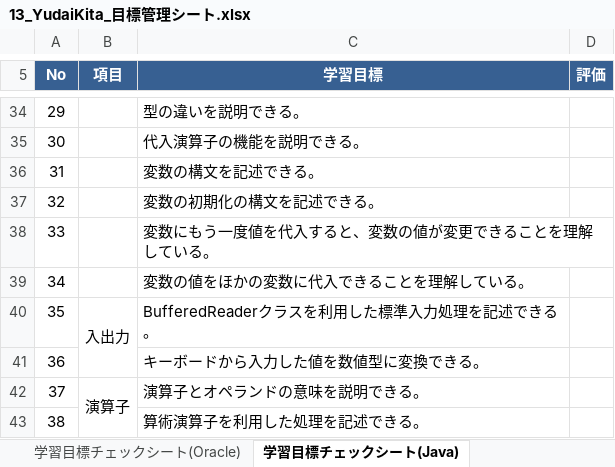
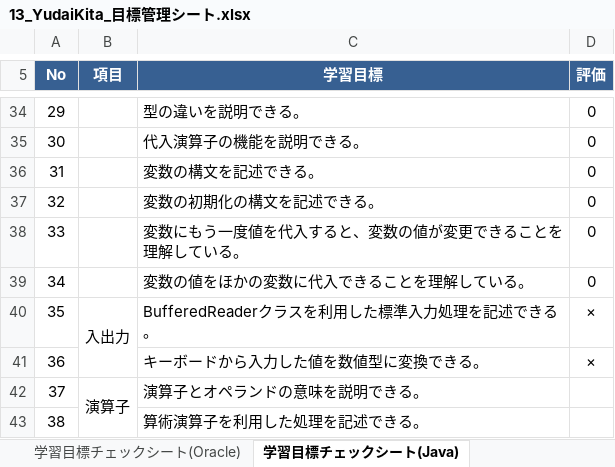
Before and after one commit to yudaikita/documents, an Excel workbook: 13_YudaiKita_目標管理シート.xlsx, sheet 学習目標チェックシート(Java), drawn as a sheet; only a part is shown, gaps mark what is left out; values as stored, in another font and other column widths than the file's, no borders; charts and pictures and conditional formats not drawn; the diff covers the shown part only; the diff names each change by its address in the sheet, - before the commit and + after, or states it on an @@ line.

```diff
--- a/13_YudaiKita_目標管理シート.xlsx (sheet 学習目標チェックシート(Java))
+++ b/13_YudaiKita_目標管理シート.xlsx (sheet 学習目標チェックシート(Java))
-D34:D39 (評価): (empty)
+D34:D39 (評価): 0
-D40:D41 (評価): (empty)
+D40:D41 (評価): ×
```
Also changed, not shown: 27 edited cells elsewhere in this sheet, charts or pictures, 13_YudaiKita_課題管理表.xlsx.
